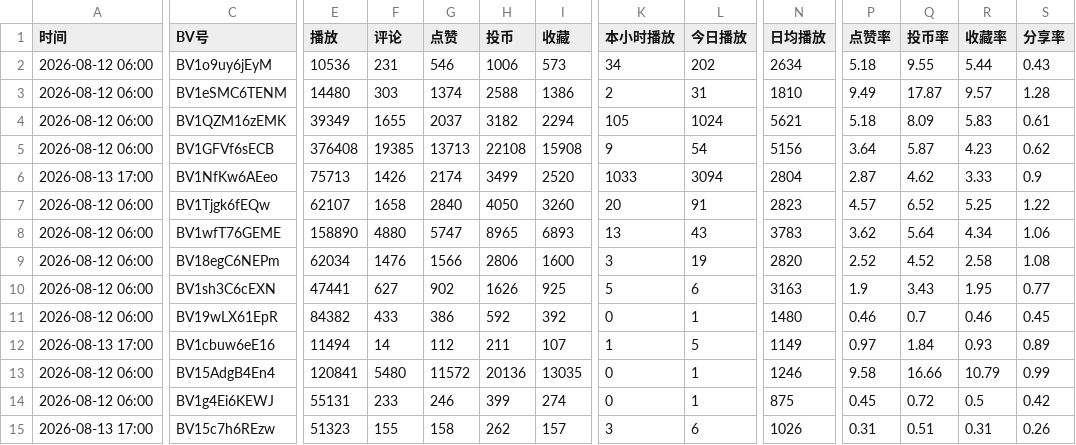
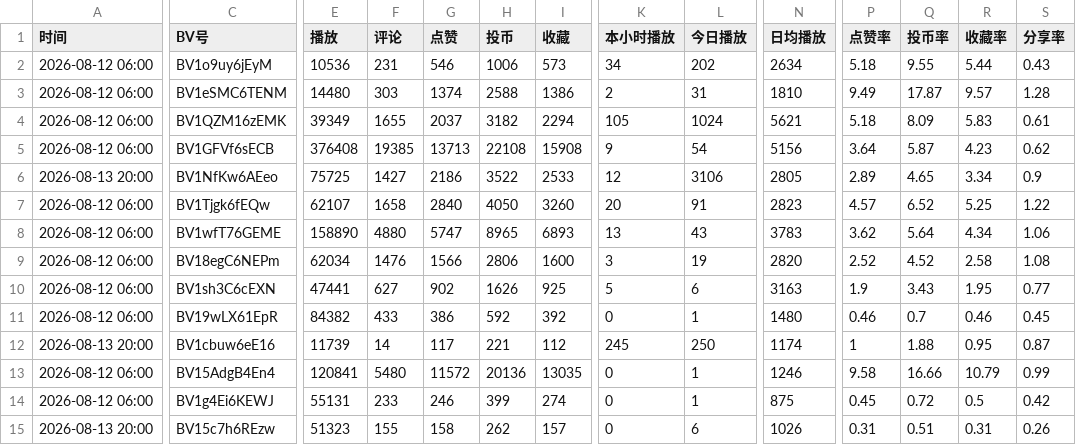
Before and after one commit to yinggege666666-alt/bilibili-tracker, a CSV file: report.csv, drawn as a sheet; only a part is shown, gaps mark what is left out; the diff names each change by its address in the sheet, - before the commit and + after, or states it on an @@ line.

```diff
--- a/report.csv
+++ b/report.csv
-A6 (时间): 2026-08-13 17:00
+A6 (时间): 2026-08-13 20:00
-E6 (播放): 75713
+E6 (播放): 75725
-F6 (评论): 1426
+F6 (评论): 1427
-G6 (点赞): 2174
+G6 (点赞): 2186
-H6 (投币): 3499
+H6 (投币): 3522
-I6 (收藏): 2520
+I6 (收藏): 2533
-K6 (本小时播放): 1033
+K6 (本小时播放): 12
-L6 (今日播放): 3094
+L6 (今日播放): 3106
-N6 (日均播放): 2804
+N6 (日均播放): 2805
-P6 (点赞率): 2.87
+P6 (点赞率): 2.89
-Q6 (投币率): 4.62
+Q6 (投币率): 4.65
-R6 (收藏率): 3.33
+R6 (收藏率): 3.34
-A12 (时间): 2026-08-13 17:00
+A12 (时间): 2026-08-13 20:00
-E12 (播放): 11494
+E12 (播放): 11739
-G12 (点赞): 112
+G12 (点赞): 117
-H12 (投币): 211
+H12 (投币): 221
-I12 (收藏): 107
+I12 (收藏): 112
-K12 (本小时播放): 1
+K12 (本小时播放): 245
-L12 (今日播放): 5
+L12 (今日播放): 250
-N12 (日均播放): 1149
+N12 (日均播放): 1174
-P12 (点赞率): 0.97
+P12 (点赞率): 1
-Q12 (投币率): 1.84
+Q12 (投币率): 1.88
-R12 (收藏率): 0.93
+R12 (收藏率): 0.95
-S12 (分享率): 0.89
+S12 (分享率): 0.87
-A15 (时间): 2026-08-13 17:00
+A15 (时间): 2026-08-13 20:00
-K15 (本小时播放): 3
+K15 (本小时播放): 0
```
Also changed, not shown: snapshots.csv, 2 other files.
